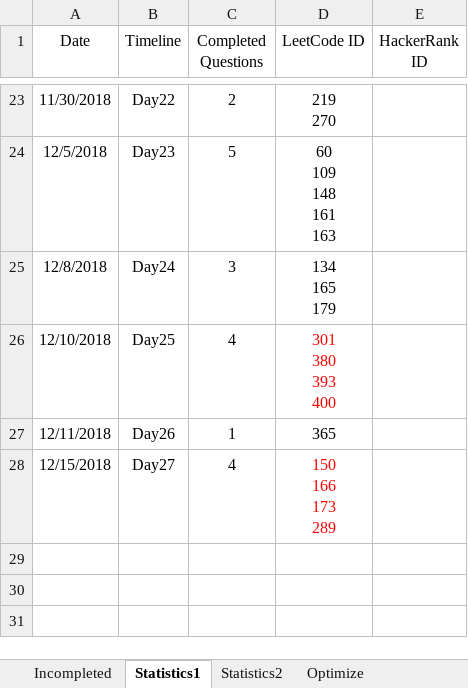
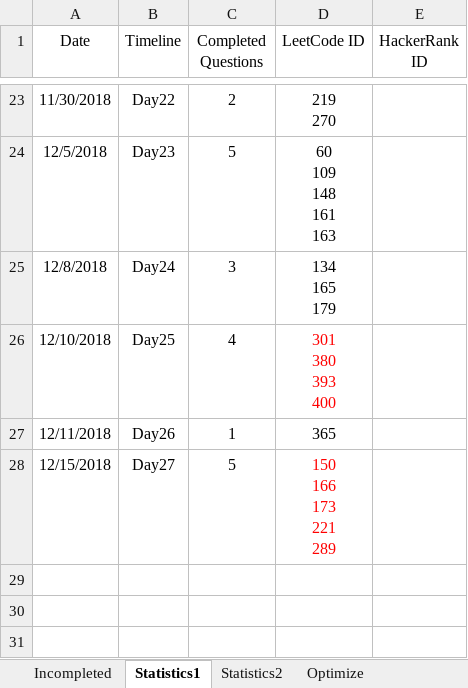
Before and after one commit to ManishLade/coding-practice, an Excel workbook: Interview/Statistics.xlsx, sheet Statistics1, drawn as a sheet; only a part is shown, gaps mark what is left out; values as stored, in another font and other column widths than the file's, no borders; table styles not drawn; ↵ is a line break in a cell; the diff names each change by its address in the sheet, - before the commit and + after, or states it on an @@ line.

```diff
--- a/Interview/Statistics.xlsx (sheet Statistics1)
+++ b/Interview/Statistics.xlsx (sheet Statistics1)
-C28 (Completed Questions): 4
+C28 (Completed Questions): 5
-D28 (LeetCode ID): 150 ↵ 166 ↵ 173 ↵ 289
+D28 (LeetCode ID): 150 ↵ 166 ↵ 173 ↵ 221 ↵ 289
```
Also changed, not shown: 3 other files.
